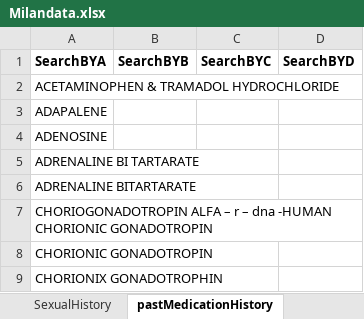
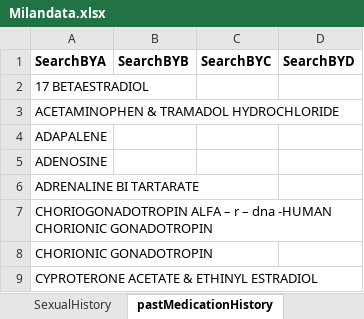
Before and after one commit to meetparag81/IVFMilanNew, an Excel workbook: IVFmilan/src/main/java/com_Milan_TestData/Milandata.xlsx, sheet pastMedicationHistory, drawn as a sheet; values as stored, in another font and other column widths than the file's, no borders; removed rows and columns are numbered as before the commit, all else as after; the diff names each change by its address in the sheet, - before the commit and + after, or states it on an @@ line.

```diff
--- a/IVFmilan/src/main/java/com_Milan_TestData/Milandata.xlsx (sheet pastMedicationHistory)
+++ b/IVFmilan/src/main/java/com_Milan_TestData/Milandata.xlsx (sheet pastMedicationHistory)
+row 2: 17 BETAESTRADIOL
-row 6: ADRENALINE BITARTARATE
-A9 (SearchBYA): CHORIONIX GONADOTROPHIN
+A9 (SearchBYA): CYPROTERONE ACETATE & ETHINYL ESTRADIOL
```
Also changed, not shown: sheet HomePage, sheet Stimulationchart, sheet LoginPage, sheet Addictions, sheet CycleList, 44 other files.
